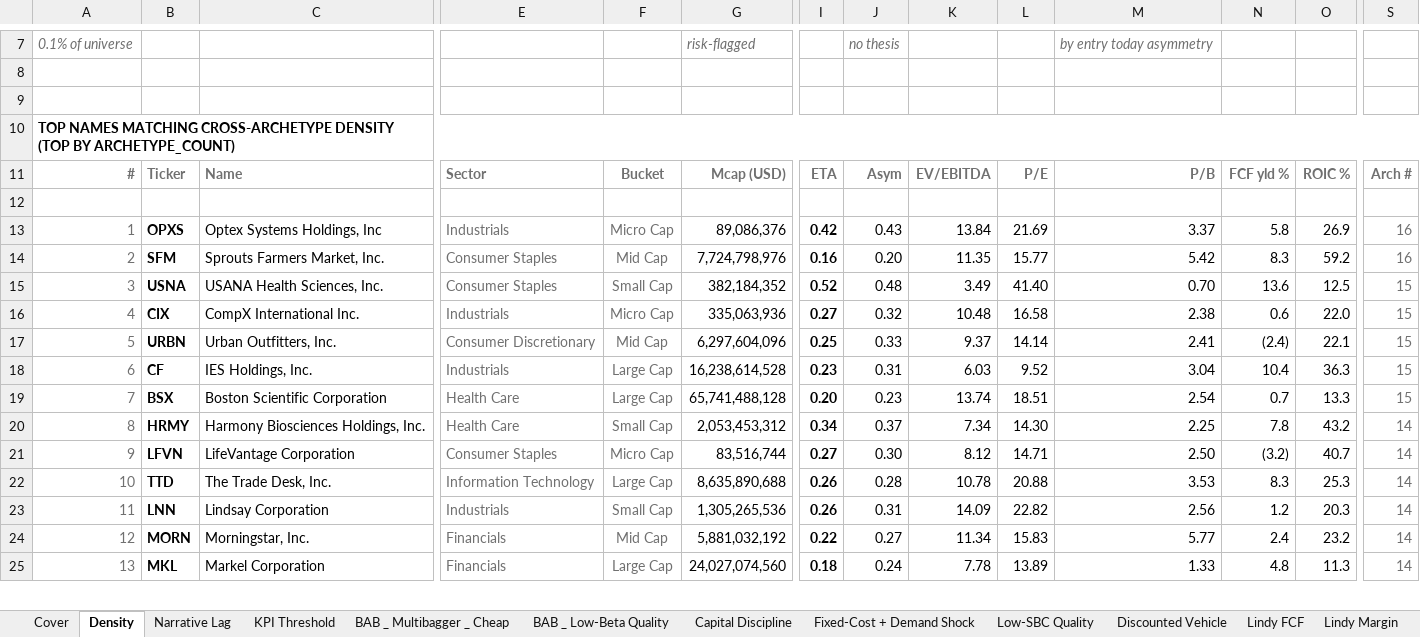
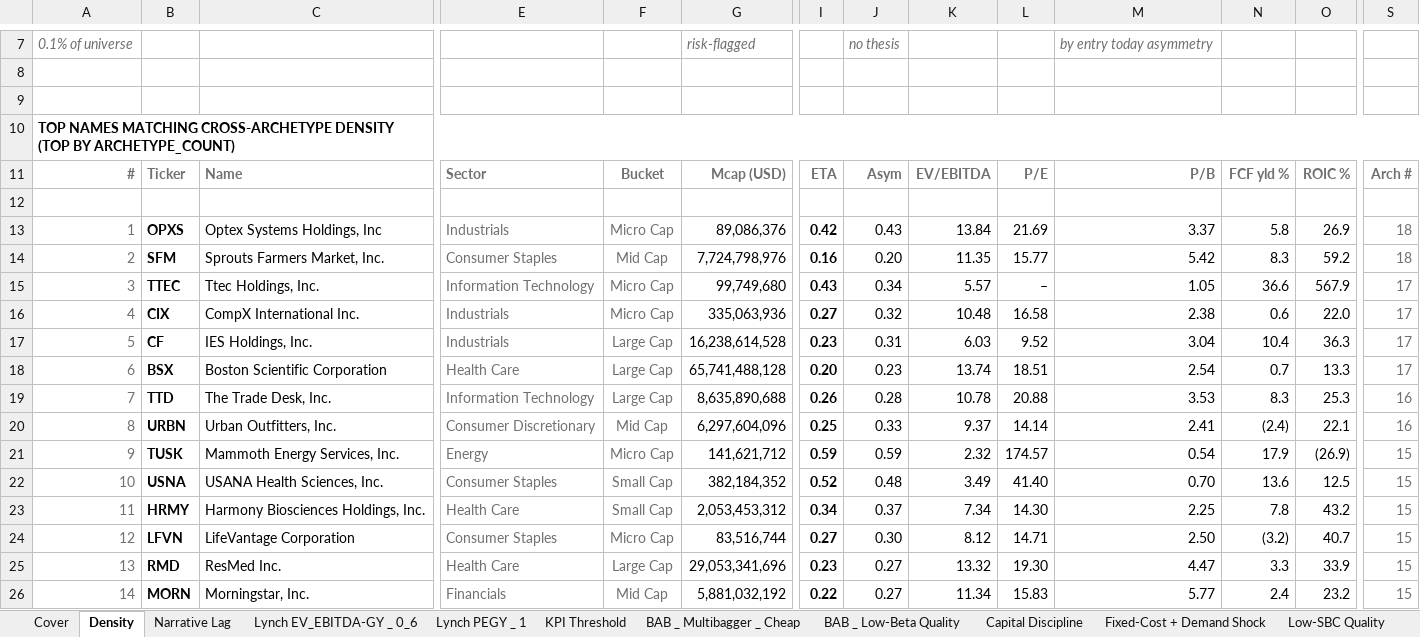
Before and after one commit to jupitersstring/cyclepapa, an Excel workbook: top_by_archetype_book.xlsx, sheet Density, drawn as a sheet; only a part is shown, gaps mark what is left out; values as stored, in another font and other column widths than the file's, no borders; removed rows and columns are numbered as before the commit, all else as after; rows hold the shown columns only; the diff covers the shown part only; the diff names each change by its address in the sheet, - before the commit and + after, or states it on an @@ line.

```diff
--- a/top_by_archetype_book.xlsx (sheet Density)
+++ b/top_by_archetype_book.xlsx (sheet Density)
+sheet tab: Lynch EV_EBITDA-GY _ 0_6
+sheet tab: Lynch PEGY _ 1
-S13:S14: 16
+S13:S14: 18
-B15: USNA
+B15: TTEC
-C15: USANA Health Sciences, Inc.
+C15: Ttec Holdings, Inc.
-E15: Consumer Staples
+E15: Information Technology
-F15: Small Cap
+F15: Micro Cap
-G15: 382,184,352
+G15: 99,749,680
-I15: 0.52
+I15: 0.43
-J15: 0.48
+J15: 0.34
-K15: 3.49
+K15: 5.57
-L15: 41.40
+L15: –
-M15: 0.70
+M15: 1.05
-N15: 13.6
+N15: 36.6
-O15: 12.5
+O15: 567.9
-S15:S16: 15
+S15:S16: 17
-row 17: 5 | URBN | Urban Outfitters, Inc. | Consumer Discretionary | Mid Cap | 6,297,604,096 | 0.25 | 0.33 | 9.37 | 14.14 | 2.41 | (2.4) | 22.1 | 15
-A17: 6
+A17: 5
-S17:S18: 15
+S17:S18: 17
-A18: 7
+A18: 6
+row 19: 7 | TTD | The Trade Desk, Inc. | Information Technology | Large Cap | 8,635,890,688 | 0.26 | 0.28 | 10.78 | 20.88 | 3.53 | 8.3 | 25.3 | 16
+row 20: 8 | URBN | Urban Outfitters, Inc. | Consumer Discretionary | Mid Cap | 6,297,604,096 | 0.25 | 0.33 | 9.37 | 14.14 | 2.41 | (2.4) | 22.1 | 16
+row 21: 9 | TUSK | Mammoth Energy Services, Inc. | Energy | Micro Cap | 141,621,712 | 0.59 | 0.59 | 2.32 | 174.57 | 0.54 | 17.9 | (26.9) | 15
+row 22: 10 | USNA | USANA Health Sciences, Inc. | Consumer Staples | Small Cap | 382,184,352 | 0.52 | 0.48 | 3.49 | 41.40 | 0.70 | 13.6 | 12.5 | 15
-A23: 8
+A23: 11
-S23:S24: 14
+S23:S24: 15
-A24: 9
+A24: 12
-row 22: 10 | TTD | The Trade Desk, Inc. | Information Technology | Large Cap | 8,635,890,688 | 0.26 | 0.28 | 10.78 | 20.88 | 3.53 | 8.3 | 25.3 | 14
-row 23: 11 | LNN | Lindsay Corporation | Industrials | Small Cap | 1,305,265,536 | 0.26 | 0.31 | 14.09 | 22.82 | 2.56 | 1.2 | 20.3 | 14
+row 25: 13 | RMD | ResMed Inc. | Health Care | Large Cap | 29,053,341,696 | 0.23 | 0.27 | 13.32 | 19.30 | 4.47 | 3.3 | 33.9 | 15
-A26: 12
+A26: 14
-S26: 14
+S26: 15
-row 25: 13 | MKL | Markel Corporation | Financials | Large Cap | 24,027,074,560 | 0.18 | 0.24 | 7.78 | 13.89 | 1.33 | 4.8 | 11.3 | 14
```
Also changed, not shown: 1 added row, 2 removed rows and 225 edited cells elsewhere in this sheet, sheet Cover, sheet Microcap Activist Inflect, sheet BAB _ Becoming Low-Beta, sheet Fixed-Cost + Demand Shock, sheet Cheap per ROIIC, sheet Regime-Change Cyclical, 32 more sheets, other sheet tabs, asymmetry_harvard_workbook.xlsx, asymmetry_nms_book.xlsx, 12 other files.
